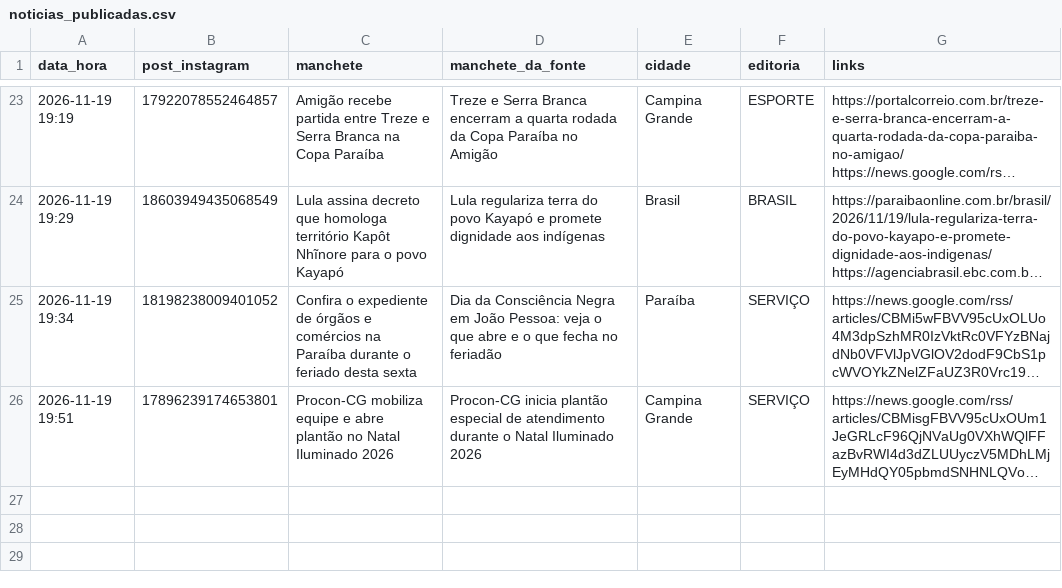
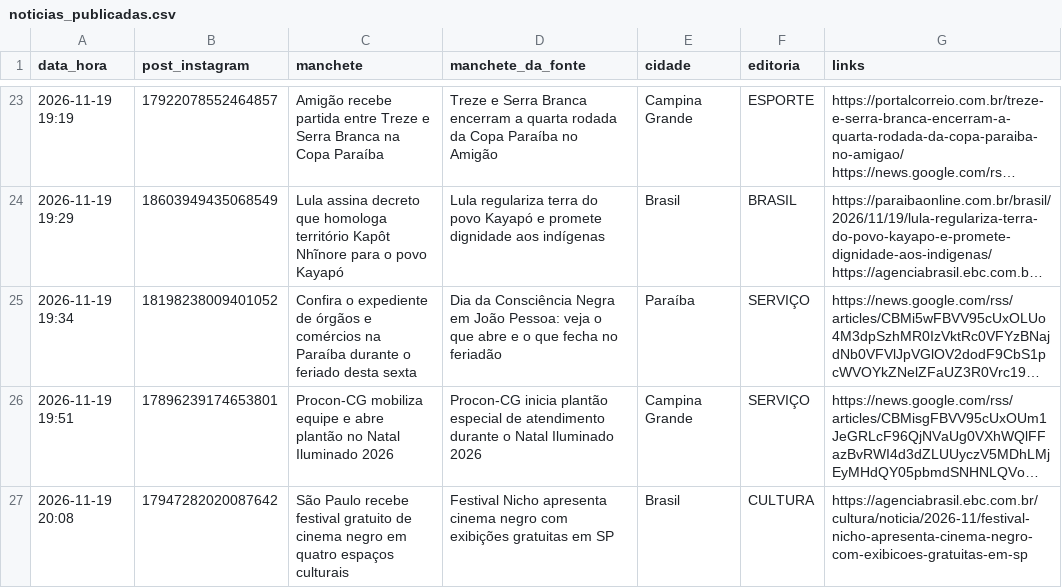
Before and after one commit to ccreatormkt-glitch/portal-noticias, a CSV file: state/noticias_publicadas.csv, drawn as a sheet; only a part is shown, gaps mark what is left out; long unchanged cells end in …; the diff names each change by its address in the sheet, - before the commit and + after, or states it on an @@ line.

```diff
--- a/state/noticias_publicadas.csv
+++ b/state/noticias_publicadas.csv
+row 27: 2026-11-19 20:08 | 17947282020087642 | São Paulo recebe festival gratuito de cinema negro em quatro espaços culturais | Festival Nicho apresenta cinema negro com exibições gratuitas em SP | Brasil | CULTURA | https://agenciabrasil.ebc.com.br/cultura/noticia/2026-11/festival-nicho-apresenta-cinema-negro-com-exibicoes-gratuitas-em-sp
```
Also changed, not shown: 2 other files.
